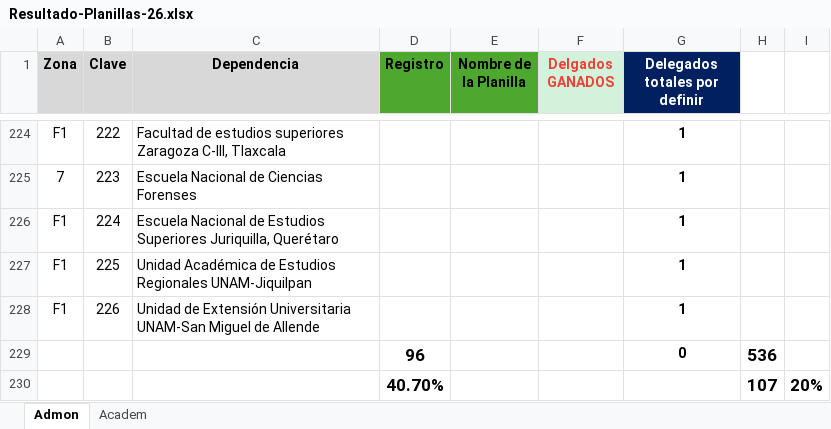
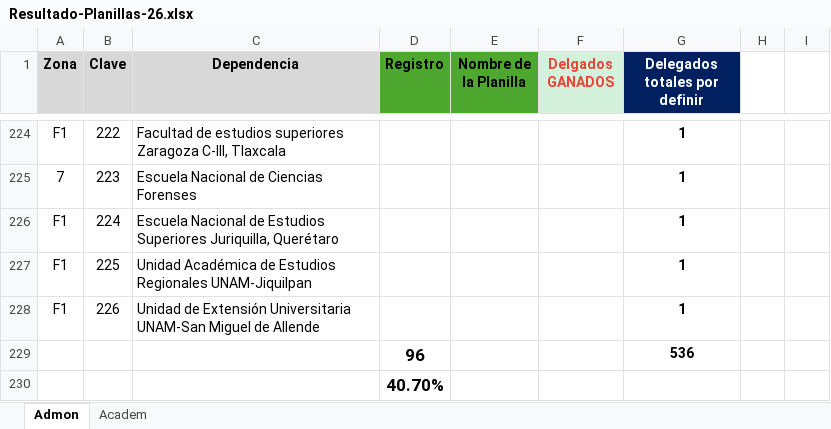
Before and after one commit to sedas14Q/resultadoscgr, an Excel workbook: EXCEL/Resultado-Planillas-26.xlsx, sheet Admon, drawn as a sheet; only a part is shown, gaps mark what is left out; values as stored, in another font and other column widths than the file's, no borders; removed rows and columns are numbered as before the commit, all else as after; the diff names each change by its address in the sheet, - before the commit and + after, or states it on an @@ line.

Commit message:
fix: corregir formula de suma de delegados ganados en Excel para todas las planillas

```diff
--- a/EXCEL/Resultado-Planillas-26.xlsx (sheet Admon)
+++ b/EXCEL/Resultado-Planillas-26.xlsx (sheet Admon)
-row 229:  |  |  | 96 |  |  | 0 | 536
-row 230:  |  |  | 40.70% |  |  |  | 107 | 20%
+row 229:  |  |  | 96 |  |  | 536
+row 230:  |  |  | 40.70%
```
Also changed, not shown: 1 other file.
